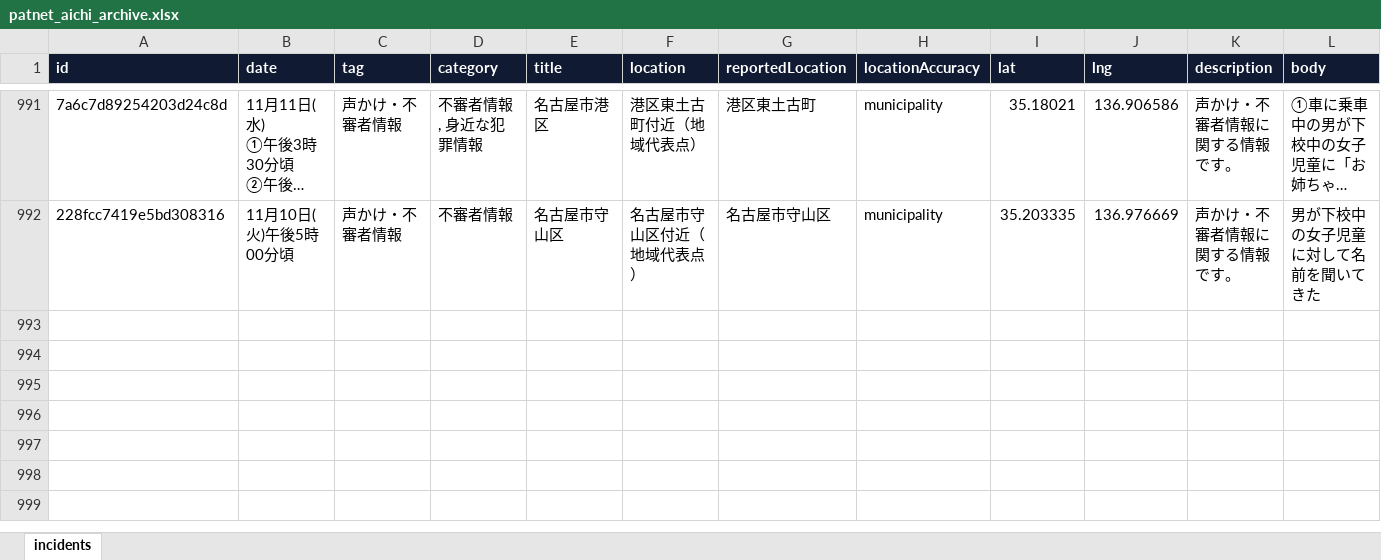
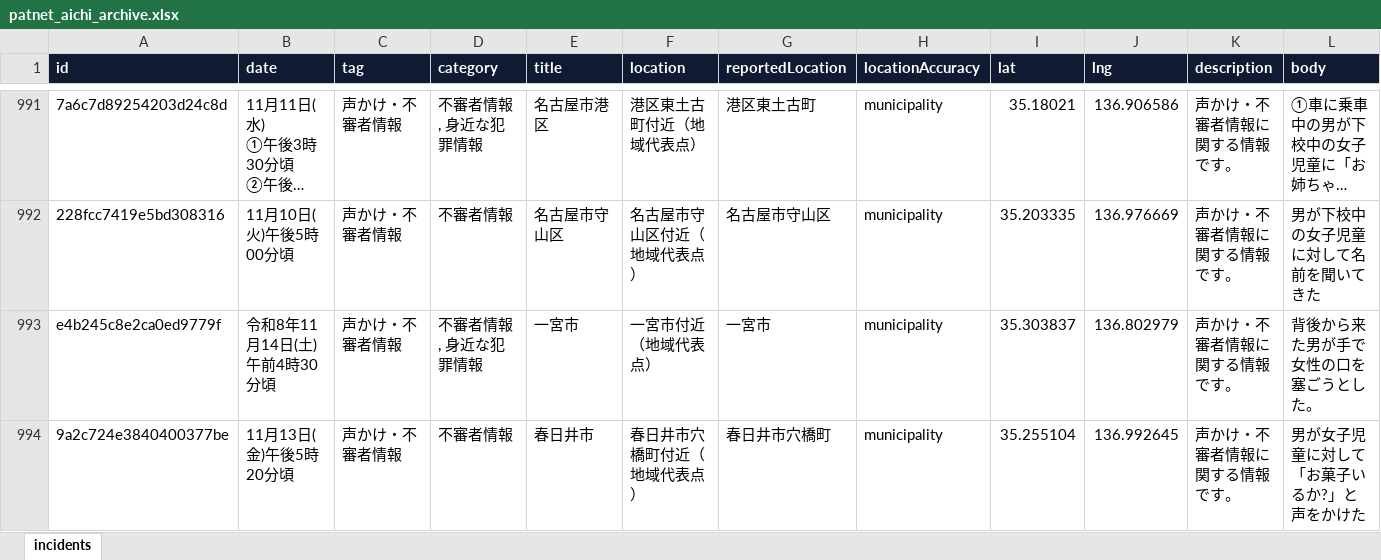
Before and after one commit to Soran0829/purodeza-8han, an Excel workbook: data/patnet_aichi_archive.xlsx, sheet incidents, drawn as a sheet; only a part is shown, gaps mark what is left out; long unchanged cells end in …; values as stored, in another font and other column widths than the file's, no borders; rows hold the shown columns only; the diff names each change by its address in the sheet, - before the commit and + after, or states it on an @@ line.

```diff
--- a/data/patnet_aichi_archive.xlsx (sheet incidents)
+++ b/data/patnet_aichi_archive.xlsx (sheet incidents)
+row 993: e4b245c8e2ca0ed9779f | 令和8年11月14日(土)午前4時30分頃 | 声かけ・不審者情報 | 不審者情報 , 身近な犯罪情報 | 一宮市 | 一宮市付近（地域代表点） | 一宮市 | municipality | 35.303837 | 136.802979 | 声かけ・不審者情報に関する情報です。 | 背後から来た男が手で女性の口を塞ごうとした。
+row 994: 9a2c724e3840400377be | 11月13日(金)午後5時20分頃 | 声かけ・不審者情報 | 不審者情報 | 春日井市 | 春日井市穴橋町付近（地域代表点） | 春日井市穴橋町 | municipality | 35.255104 | 136.992645 | 声かけ・不審者情報に関する情報です。 | 男が女子児童に対して「お菓子いるか?」と声をかけた
```
Also changed, not shown: 2 other files.
